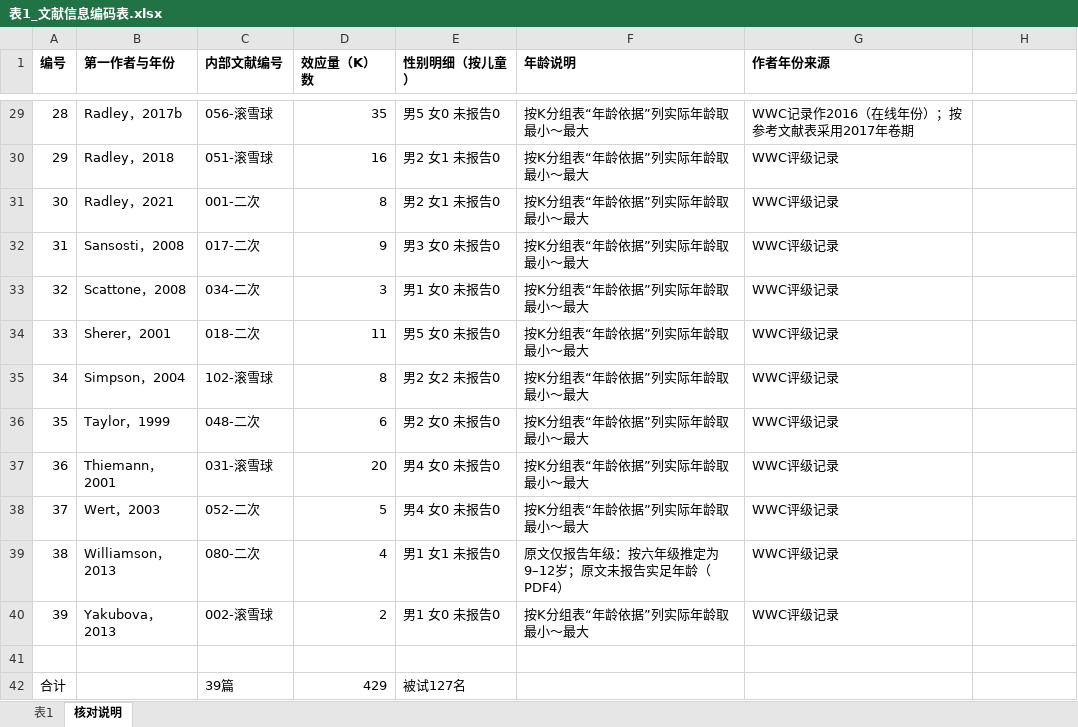
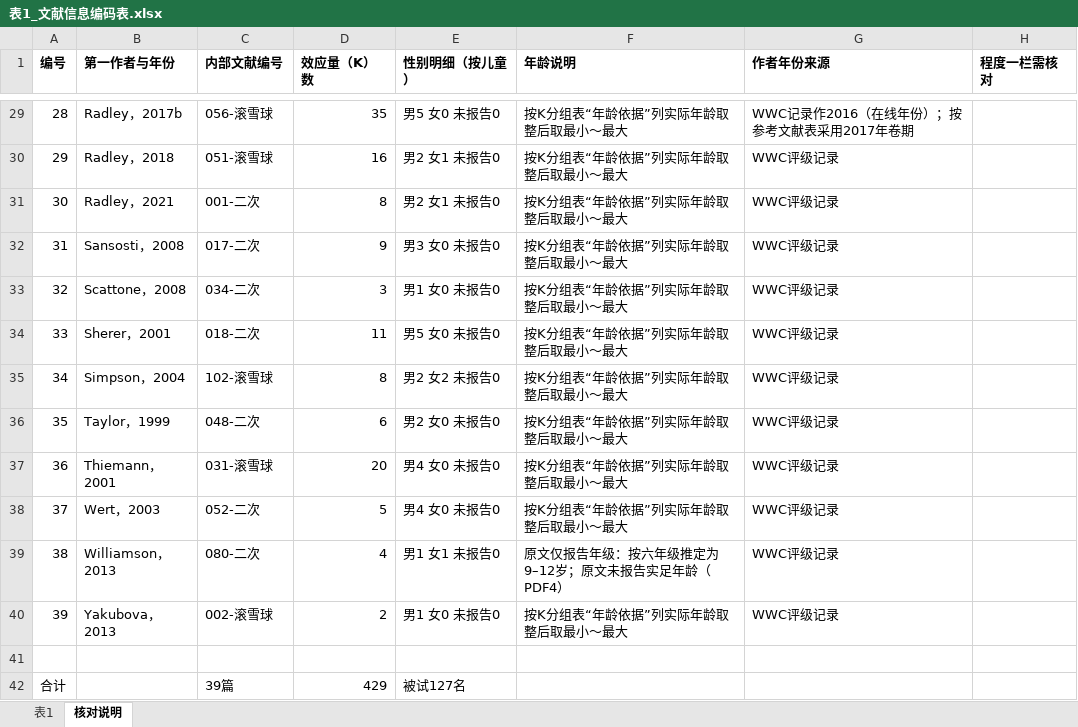
Before and after one commit to a1017998069/2claude, an Excel workbook: 表1_文献信息编码表.xlsx, sheet 核对说明, drawn as a sheet; only a part is shown, gaps mark what is left out; values as stored, in another font and other column widths than the file's, no borders; the diff covers the shown part only; the diff names each change by its address in the sheet, - before the commit and + after, or states it on an @@ line.

```diff
--- a/表1_文献信息编码表.xlsx (sheet 核对说明)
+++ b/表1_文献信息编码表.xlsx (sheet 核对说明)
-H1: (empty)
+H1: 程度一栏需核对
-F29:F38 (年龄说明): 按K分组表“年龄依据”列实际年龄取最小～最大
+F29:F38 (年龄说明): 按K分组表“年龄依据”列实际年龄取整后取最小～最大
-F40 (年龄说明): 按K分组表“年龄依据”列实际年龄取最小～最大
+F40 (年龄说明): 按K分组表“年龄依据”列实际年龄取整后取最小～最大
```
Also changed, not shown: 26 edited cells elsewhere in this sheet, sheet 表1.
